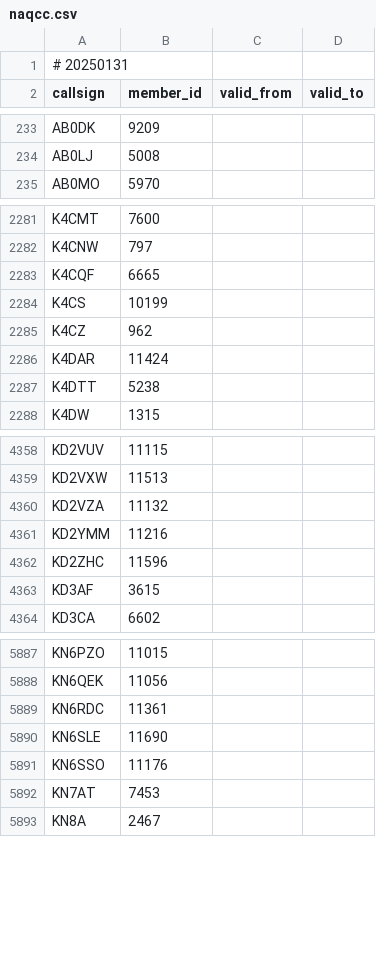
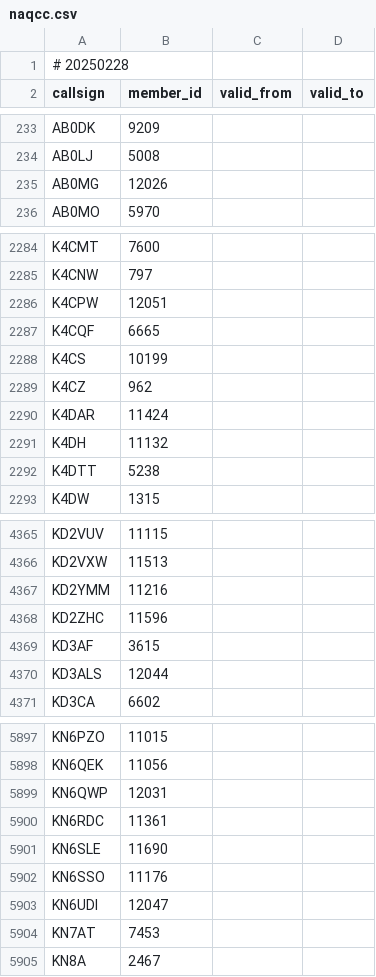
Before and after one commit to foldynl/hamradio-membeship-lists, a CSV file: lists/naqcc.csv, drawn as a sheet; only a part is shown, gaps mark what is left out; the diff covers the shown part only.

```diff
--- a/lists/naqcc.csv
+++ b/lists/naqcc.csv
@@ -1,2 +1,2 @@
-# 20250131
+# 20250228
 callsign,member_id,valid_from,valid_to
@@ -234,2 +234,3 @@ AB0DK,9209,,
 AB0LJ,5008,,
+AB0MG,12026,,
 AB0MO,5970,,
@@ -2282,2 +2285,3 @@ K4CMT,7600,,
 K4CNW,797,,
+K4CPW,12051,,
 K4CQF,6665,,
@@ -2286,2 +2290,3 @@ K4CZ,962,,
 K4DAR,11424,,
+K4DH,11132,,
 K4DTT,5238,,
@@ -4359,3 +4366,2 @@ KD2VUV,11115,,
 KD2VXW,11513,,
-KD2VZA,11132,,
 KD2YMM,11216,,
@@ -4363,2 +4369,3 @@ KD2ZHC,11596,,
 KD3AF,3615,,
+KD3ALS,12044,,
 KD3CA,6602,,
@@ -5888,2 +5898,3 @@ KN6PZO,11015,,
 KN6QEK,11056,,
+KN6QWP,12031,,
 KN6RDC,11361,,
@@ -5891,2 +5902,3 @@ KN6SLE,11690,,
 KN6SSO,11176,,
+KN6UDI,12047,,
 KN7AT,7453,,
```
Also changed, not shown: 29 added rows and 5 removed rows elsewhere in this file, lists/a1club.csv, lists/arlhs.csv, 15 other files.
